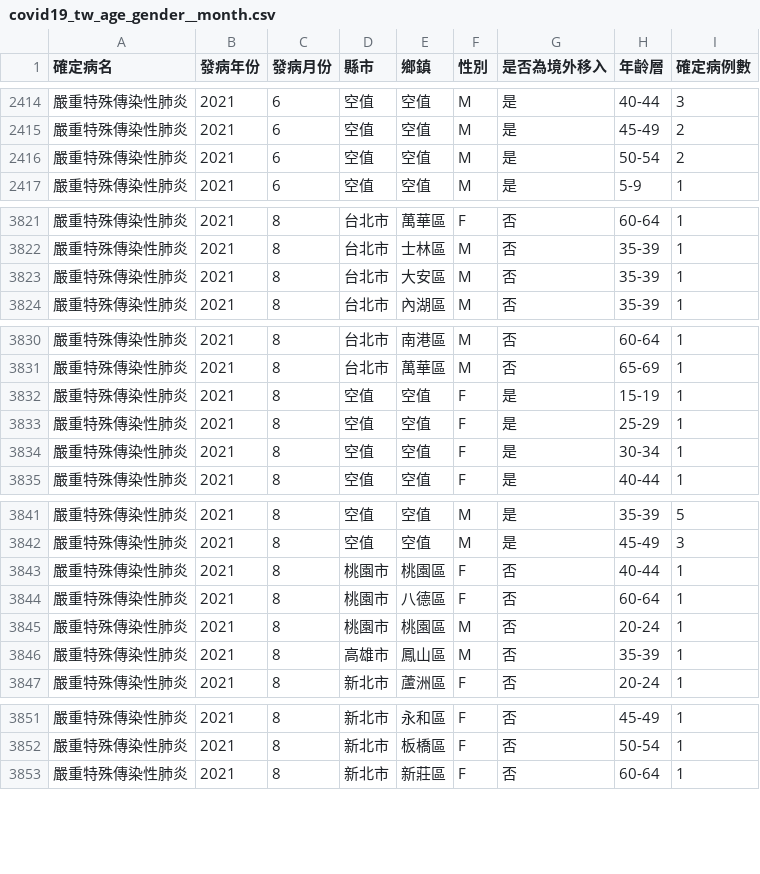
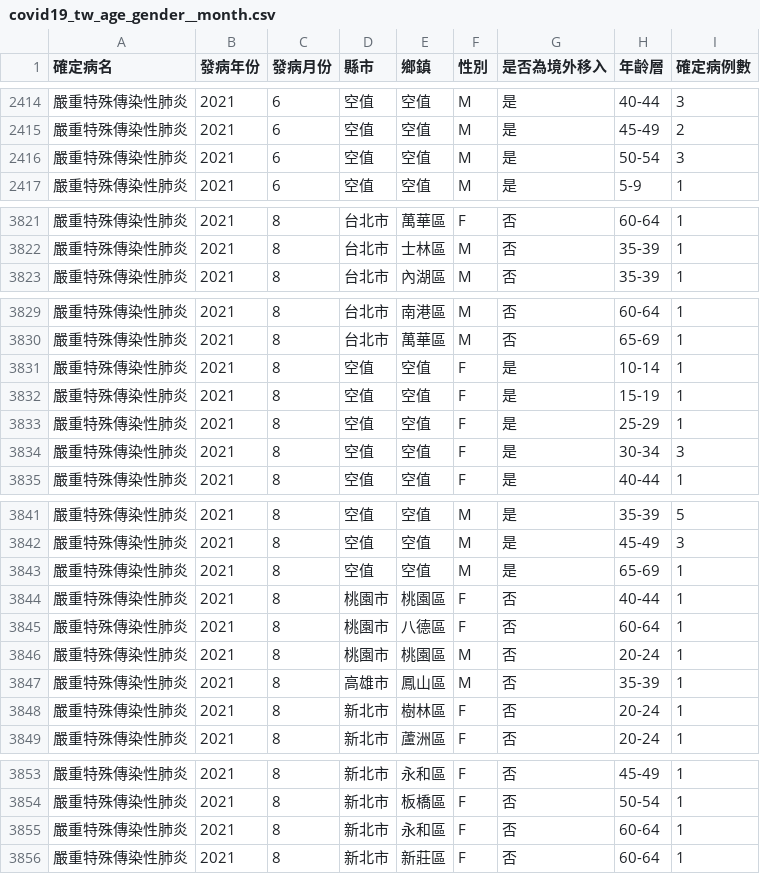
Before and after one commit to jf0510/nidss.cdc.gov.tw, a CSV file: data/covid19_tw_age_gender__month.csv, drawn as a sheet; only a part is shown, gaps mark what is left out; the diff covers the shown part only.

```diff
--- a/data/covid19_tw_age_gender__month.csv
+++ b/data/covid19_tw_age_gender__month.csv
@@ -2415,3 +2415,3 @@
 嚴重特殊傳染性肺炎,2021,6,空值,空值,M,是,45-49,2
-嚴重特殊傳染性肺炎,2021,6,空值,空值,M,是,50-54,2
+嚴重特殊傳染性肺炎,2021,6,空值,空值,M,是,50-54,3
 嚴重特殊傳染性肺炎,2021,6,空值,空值,M,是,5-9,1
@@ -3822,3 +3822,2 @@
 嚴重特殊傳染性肺炎,2021,8,台北市,士林區,M,否,35-39,1
-嚴重特殊傳染性肺炎,2021,8,台北市,大安區,M,否,35-39,1
 嚴重特殊傳染性肺炎,2021,8,台北市,內湖區,M,否,35-39,1
@@ -3831,5 +3830,6 @@
 嚴重特殊傳染性肺炎,2021,8,台北市,萬華區,M,否,65-69,1
+嚴重特殊傳染性肺炎,2021,8,空值,空值,F,是,10-14,1
 嚴重特殊傳染性肺炎,2021,8,空值,空值,F,是,15-19,1
 嚴重特殊傳染性肺炎,2021,8,空值,空值,F,是,25-29,1
-嚴重特殊傳染性肺炎,2021,8,空值,空值,F,是,30-34,1
+嚴重特殊傳染性肺炎,2021,8,空值,空值,F,是,30-34,3
 嚴重特殊傳染性肺炎,2021,8,空值,空值,F,是,40-44,1
@@ -3842,2 +3842,3 @@
 嚴重特殊傳染性肺炎,2021,8,空值,空值,M,是,45-49,3
+嚴重特殊傳染性肺炎,2021,8,空值,空值,M,是,65-69,1
 嚴重特殊傳染性肺炎,2021,8,桃園市,桃園區,F,否,40-44,1
@@ -3846,2 +3847,3 @@
 嚴重特殊傳染性肺炎,2021,8,高雄市,鳳山區,M,否,35-39,1
+嚴重特殊傳染性肺炎,2021,8,新北市,樹林區,F,否,20-24,1
 嚴重特殊傳染性肺炎,2021,8,新北市,蘆洲區,F,否,20-24,1
@@ -3852,2 +3854,3 @@
 嚴重特殊傳染性肺炎,2021,8,新北市,板橋區,F,否,50-54,1
+嚴重特殊傳染性肺炎,2021,8,新北市,永和區,F,否,60-64,1
 嚴重特殊傳染性肺炎,2021,8,新北市,新莊區,F,否,60-64,1
```
Also changed, not shown: 2 edited cells elsewhere in this file, 1 other file.
